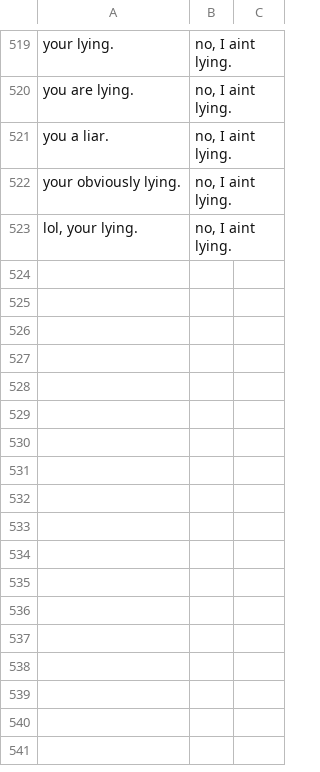
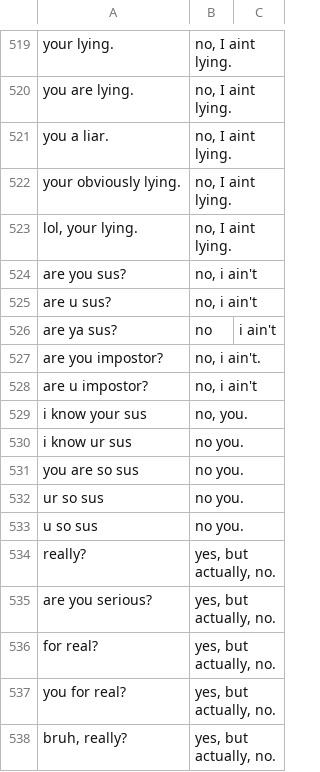
Before and after one commit to kryptcode64/human-conversation-dataset, a CSV file: general-conversations-500.csv, drawn as a sheet; only a part is shown, gaps mark what is left out.

Commit message:
Update general-conversations-500.csv

```diff
--- a/general-conversations-500.csv
+++ b/general-conversations-500.csv
@@ -523 +523,16 @@ your obviously lying.,"no, I aint lying."
 "lol, your lying.","no, I aint lying."
+are you sus?, "no, i ain't"
+are u sus?, "no, i ain't"
+are ya sus?, no, "i ain't"
+are you impostor?, "no, i ain't."
+are u impostor?, "no, i ain't"
+i know your sus, "no, you."
+i know ur sus, "no you."
+you are so sus, "no you."
+ur so sus, "no you."
+u so sus, "no you."
+really?, "yes, but actually, no."
+are you serious?, "yes, but actually, no."
+for real?, "yes, but actually, no."
+you for real?, "yes, but actually, no."
+"bruh, really?", "yes, but actually, no."
```
